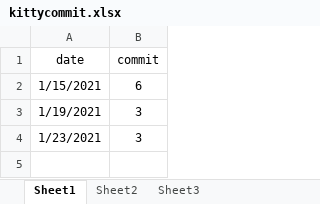
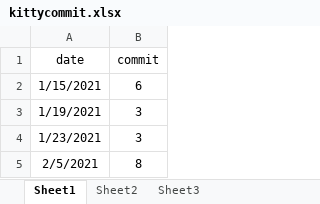
Before and after one commit to zoujiehahaha/KittyG, an Excel workbook: kittycommit.xlsx, sheet Sheet1, drawn as a sheet; values as stored, in another font and other column widths than the file's, no borders; the diff names each change by its address in the sheet, - before the commit and + after, or states it on an @@ line.

```diff
--- a/kittycommit.xlsx (sheet Sheet1)
+++ b/kittycommit.xlsx (sheet Sheet1)
+row 5: 2/5/2021 | 8
```
Also changed, not shown: 1 other file.
